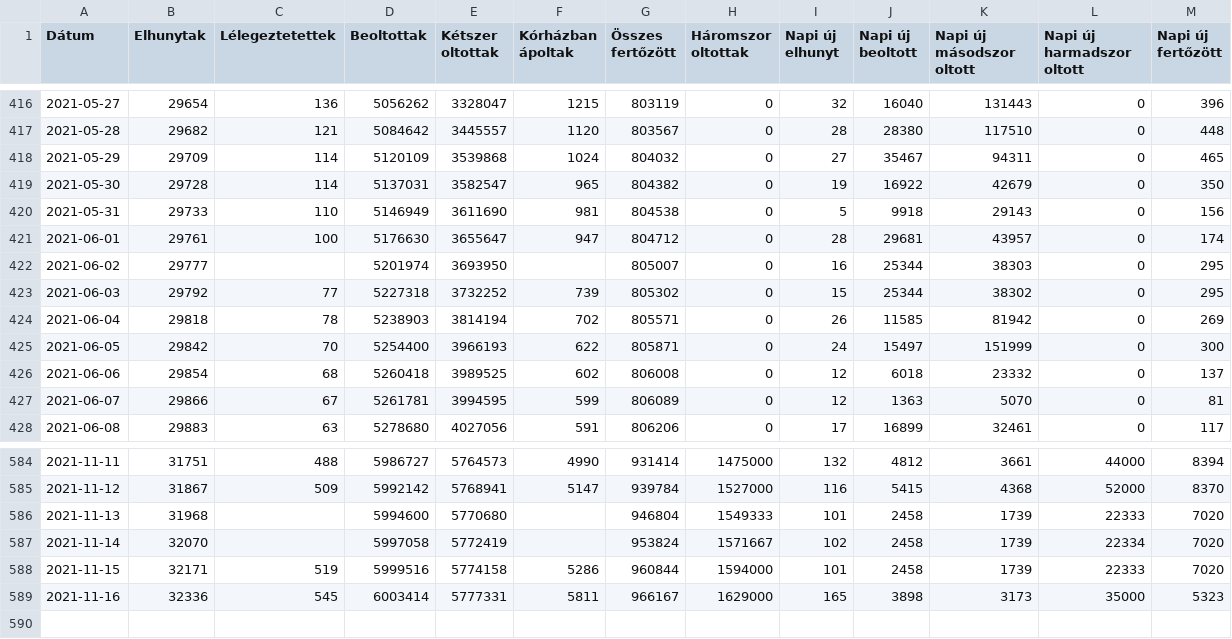
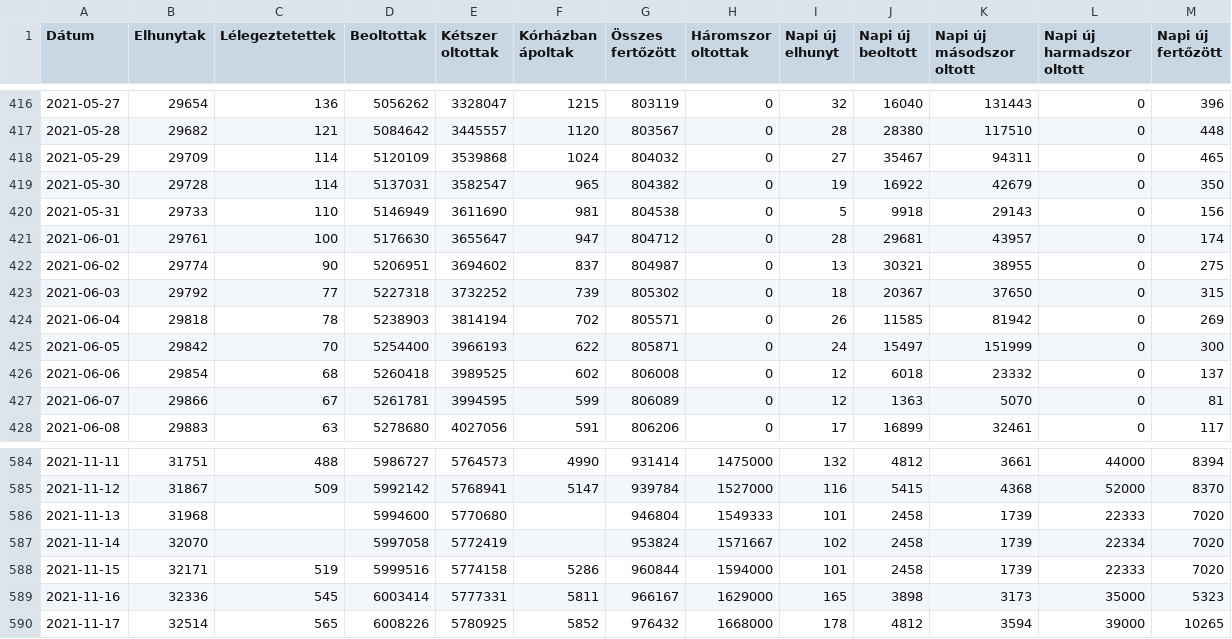
Before and after one commit to kamutelapo/covid, a CSV file: adatok/hiradatok.csv, drawn as a sheet; only a part is shown, gaps mark what is left out.

```diff
--- a/adatok/hiradatok.csv
+++ b/adatok/hiradatok.csv
@@ -421,4 +421,4 @@ Dátum,Elhunytak,Lélegeztetettek,Beoltottak,Kétszer oltottak,Kórházban ápol
 2021-06-01,29761,100,5176630,3655647,947,804712,0,28,29681,43957,0,174
-2021-06-02,29777,,5201974,3693950,,805007,0,16,25344,38303,0,295
-2021-06-03,29792,77,5227318,3732252,739,805302,0,15,25344,38302,0,295
+2021-06-02,29774,90,5206951,3694602,837,804987,0,13,30321,38955,0,275
+2021-06-03,29792,77,5227318,3732252,739,805302,0,18,20367,37650,0,315
 2021-06-04,29818,78,5238903,3814194,702,805571,0,26,11585,81942,0,269
@@ -589 +589,2 @@ Dátum,Elhunytak,Lélegeztetettek,Beoltottak,Kétszer oltottak,Kórházban ápol
 2021-11-16,32336,545,6003414,5777331,5811,966167,1629000,165,3898,3173,35000,5323
+2021-11-17,32514,565,6008226,5780925,5852,976432,1668000,178,4812,3594,39000,10265
```
Also changed, not shown: adatok/stadat-halalozas-elokeszitve.csv, adatok/stadat-halalozas.csv, 26 other files.
